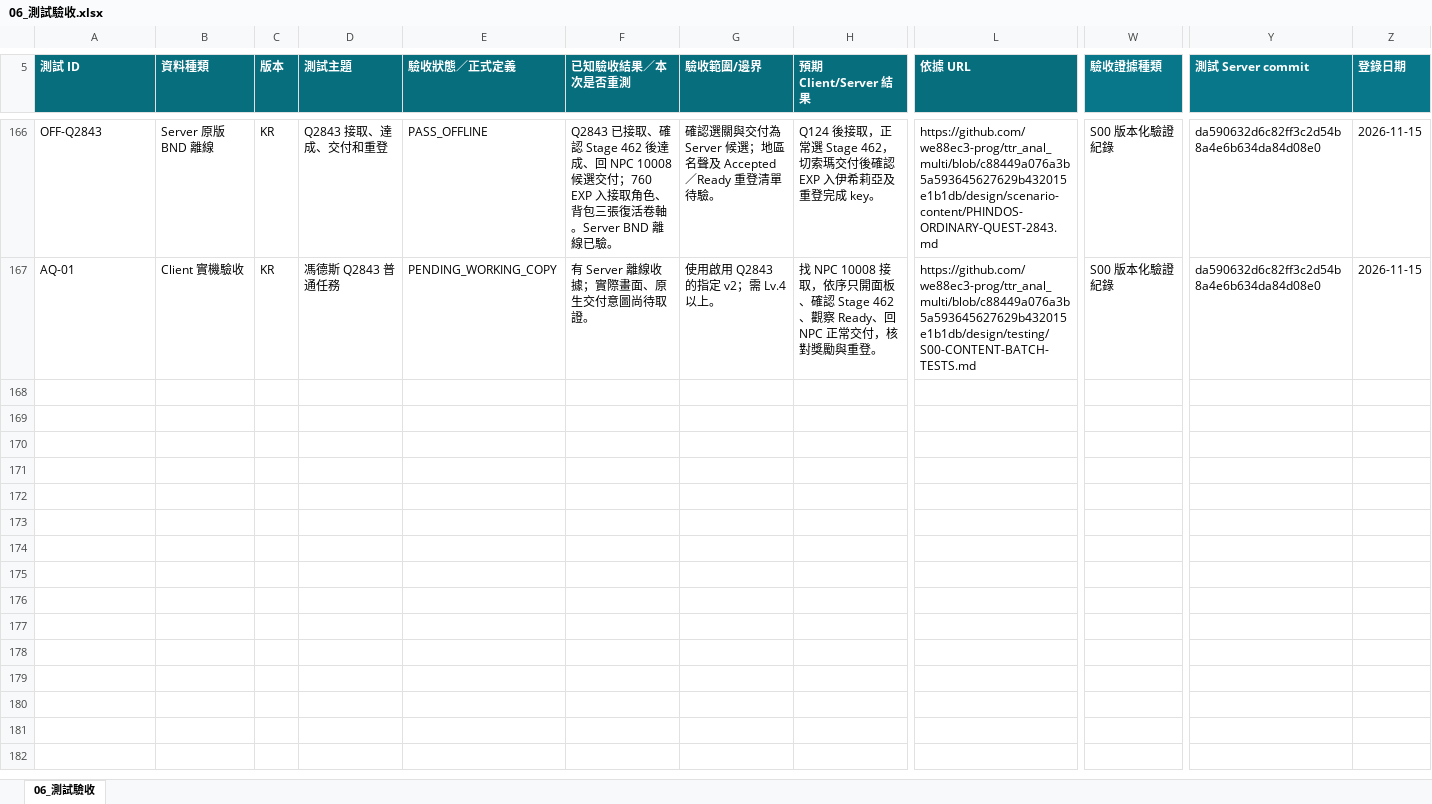
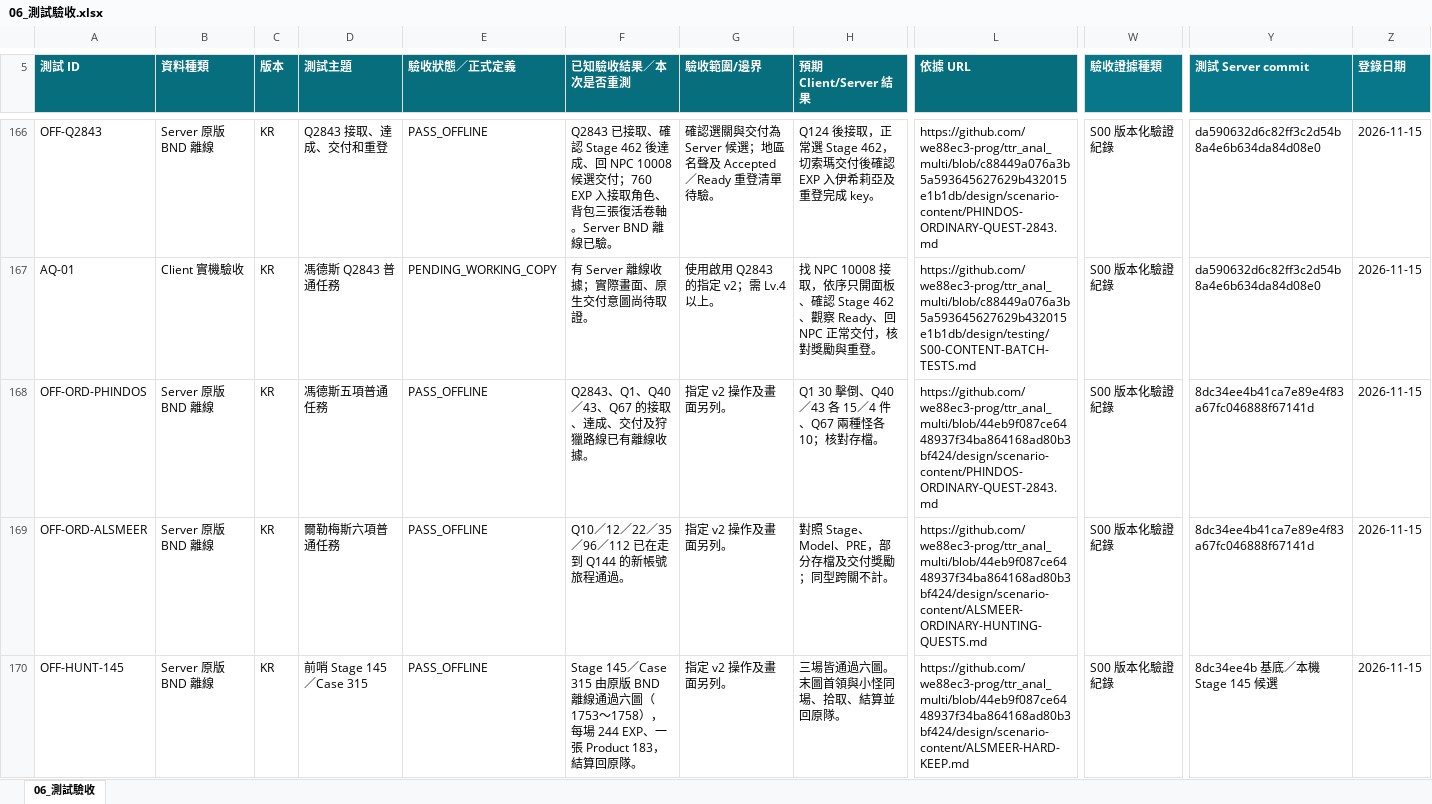
Before and after one commit to we88ec3-prog/ttr_anal_multi, an Excel workbook: workbooks/tartaros-kr/06_測試驗收.xlsx, sheet 06_測試驗收, drawn as a sheet; only a part is shown, gaps mark what is left out; values as stored, in another font and other column widths than the file's, no borders; table styles not drawn; rows hold the shown columns only; the diff covers the shown part only; the diff names each change by its address in the sheet, - before the commit and + after, or states it on an @@ line.

Commit message:
Sync Q628 workbooks and ordinary quest acceptance backlog

```diff
--- a/workbooks/tartaros-kr/06_測試驗收.xlsx (sheet 06_測試驗收)
+++ b/workbooks/tartaros-kr/06_測試驗收.xlsx (sheet 06_測試驗收)
+row 168: OFF-ORD-PHINDOS | Server 原版 BND 離線 | KR | 馮德斯五項普通任務 | PASS_OFFLINE | Q2843、Q1、Q40／43、Q67 的接取、達成、交付及狩獵路線已有離線收據。 | 指定 v2 操作及畫面另列。 | Q1 30 擊倒、Q40／43 各 15／4 件、Q67 兩種怪各 10；核對存檔。 | https://github.com/we88ec3-prog/ttr_anal_multi/blob/44eb9f087ce6448937f34ba864168ad80b3bf424/design/scenario-content/PHINDOS-ORDINARY-QUEST-2843.md | S00 版本化驗證紀錄 | 8dc34ee4b41ca7e89e4f83a67fc046888f67141d | 2026-11-15
+row 169: OFF-ORD-ALSMEER | Server 原版 BND 離線 | KR | 爾勒梅斯六項普通任務 | PASS_OFFLINE | Q10／12／22／35／96／112 已在走到 Q144 的新帳號旅程通過。 | 指定 v2 操作及畫面另列。 | 對照 Stage、Model、PRE，部分存檔及交付獎勵；同型跨關不計。 | https://github.com/we88ec3-prog/ttr_anal_multi/blob/44eb9f087ce6448937f34ba864168ad80b3bf424/design/scenario-content/ALSMEER-ORDINARY-HUNTING-QUESTS.md | S00 版本化驗證紀錄 | 8dc34ee4b41ca7e89e4f83a67fc046888f67141d | 2026-11-15
+row 170: OFF-HUNT-145 | Server 原版 BND 離線 | KR | 前哨 Stage 145／Case 315 | PASS_OFFLINE | Stage 145／Case 315 由原版 BND 離線通過六圖（1753～1758），每場 244 EXP、一張 Product 183，結算回原隊。 | 指定 v2 操作及畫面另列。 | 三場皆通過六圖。末圖首領與小怪同場、拾取、結算並回原隊。 | https://github.com/we88ec3-prog/ttr_anal_multi/blob/44eb9f087ce6448937f34ba864168ad80b3bf424/design/scenario-content/ALSMEER-HARD-KEEP.md | S00 版本化驗證紀錄 | 8dc34ee4b 基底／本機 Stage 145 候選 | 2026-11-15
```
Also changed, not shown: 9 added rows and 4 edited cells elsewhere in this sheet, workbooks/tartaros-kr/functional-roadmap/DG01_第01村馮德斯副本內容.xlsx, workbooks/tartaros-kr/functional-roadmap/DG02_第02村Town2副本內容.xlsx, 14 other files.
